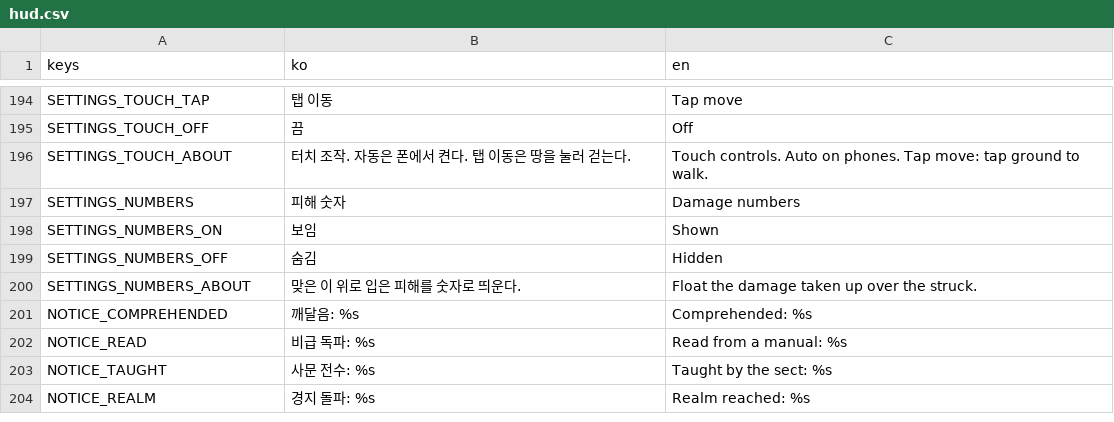
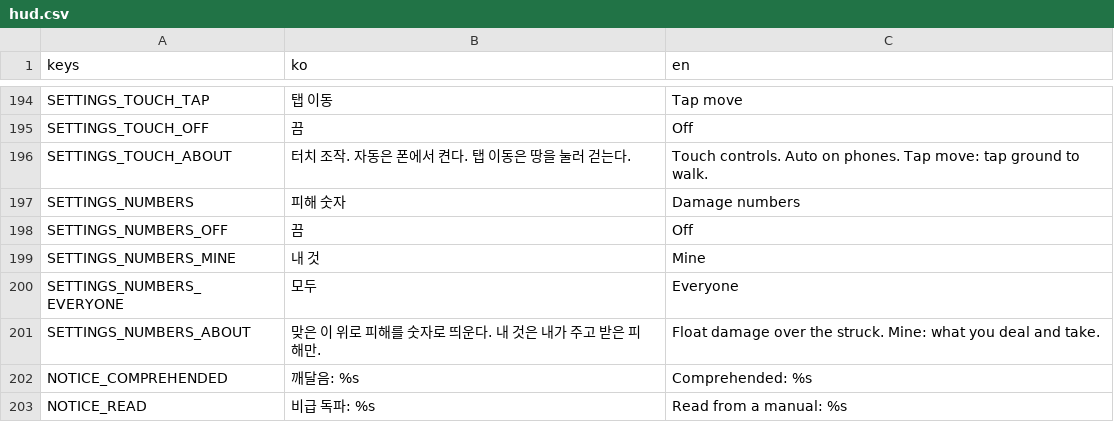
Before and after one commit to garamsh/murim-24, a CSV file: hud/hud.csv, drawn as a sheet; only a part is shown, gaps mark what is left out; the shorter side is filled out with more unchanged rows.

Commit message:
feat: float only the player's own damage numbers by default, with everyone's or none's in the settings

```diff
--- a/hud/hud.csv
+++ b/hud/hud.csv
@@ -197,5 +197,6 @@ SETTINGS_TOUCH_ABOUT,터치 조작. 자동은 폰에서 켠다. 탭 이동은
 SETTINGS_NUMBERS,피해 숫자,Damage numbers
-SETTINGS_NUMBERS_ON,보임,Shown
-SETTINGS_NUMBERS_OFF,숨김,Hidden
-SETTINGS_NUMBERS_ABOUT,맞은 이 위로 입은 피해를 숫자로 띄운다.,Float the damage taken up over the struck.
+SETTINGS_NUMBERS_OFF,끔,Off
+SETTINGS_NUMBERS_MINE,내 것,Mine
+SETTINGS_NUMBERS_EVERYONE,모두,Everyone
+SETTINGS_NUMBERS_ABOUT,맞은 이 위로 피해를 숫자로 띄운다. 내 것은 내가 주고 받은 피해만.,Float damage over the struck. Mine: what you deal and take.
 NOTICE_COMPREHENDED,깨달음: %s,Comprehended: %s
```
Also changed, not shown: 4 other files.
